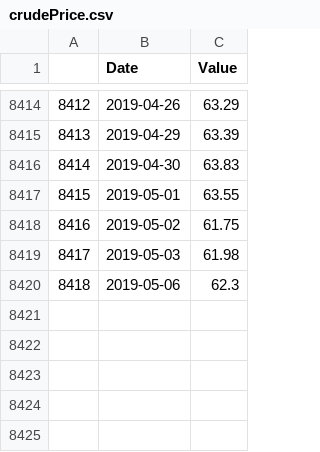
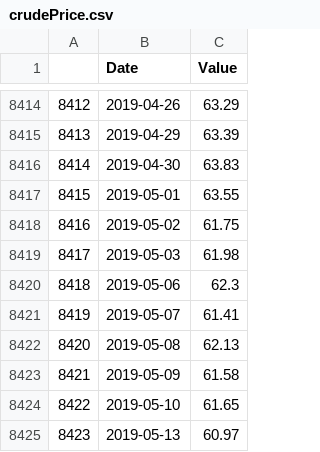
Before and after one commit to NickDonahoe/OilGasEarningsAnalysis, a CSV file: data/crudePrice.csv, drawn as a sheet; only a part is shown, gaps mark what is left out.

```diff
--- a/data/crudePrice.csv
+++ b/data/crudePrice.csv
@@ -8420 +8420,6 @@
 8418,2019-05-06,62.3
+8419,2019-05-07,61.41
+8420,2019-05-08,62.13
+8421,2019-05-09,61.58
+8422,2019-05-10,61.65
+8423,2019-05-13,60.97
```
Also changed, not shown: 2 other files.
